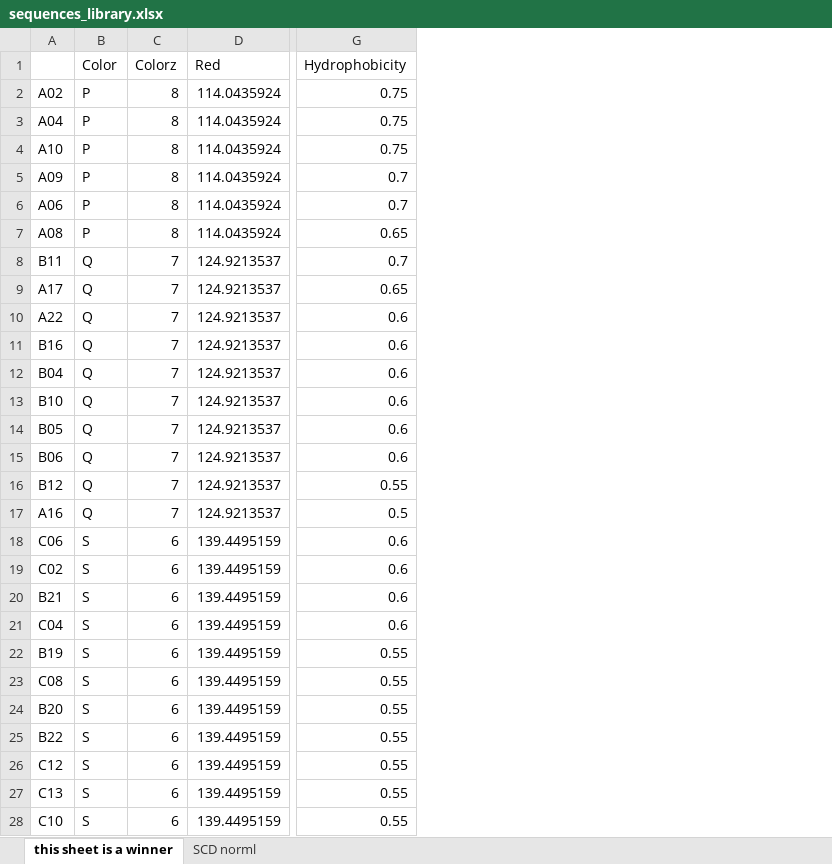
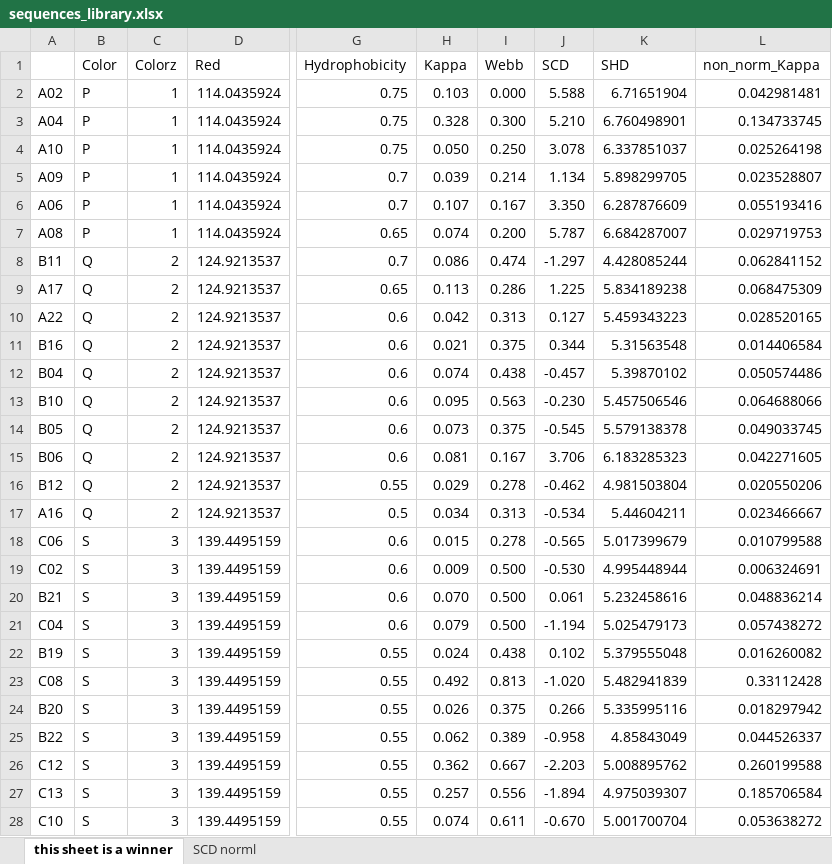
Before and after one commit to UNC-Knight-Lab/MotifFold, an Excel workbook: motif_fold/sample_data/sequences_library.xlsx, sheet this sheet is a winner, drawn as a sheet; only a part is shown, gaps mark what is left out; values as stored, in another font and other column widths than the file's, no borders; the diff covers the shown part only; the diff names each change by its address in the sheet, - before the commit and + after, or states it on an @@ line.

```diff
--- a/motif_fold/sample_data/sequences_library.xlsx (sheet this sheet is a winner)
+++ b/motif_fold/sample_data/sequences_library.xlsx (sheet this sheet is a winner)
+column H (Kappa), rows 2-28: 0.103 | 0.328 | 0.050 | 0.039 | 0.107 | 0.074 | 0.086 | 0.113 | 0.042 | 0.021 | 0.074 | 0.095 | 0.073 | 0.081 | 0.029 | 0.034 | 0.015 | 0.009 | 0.070 | 0.079 | 0.024 | 0.492 | 0.026 | 0.062 | 0.362 | 0.257 | 0.074
+column I (Webb), rows 2-28: 0.000 | 0.300 | 0.250 | 0.214 | 0.167 | 0.200 | 0.474 | 0.286 | 0.313 | 0.375 | 0.438 | 0.563 | 0.375 | 0.167 | 0.278 | 0.313 | 0.278 | 0.500 | 0.500 | 0.500 | 0.438 | 0.813 | 0.375 | 0.389 | 0.667 | 0.556 | 0.611
+column J (SCD), rows 2-28: 5.588 | 5.210 | 3.078 | 1.134 | 3.350 | 5.787 | -1.297 | 1.225 | 0.127 | 0.344 | -0.457 | -0.230 | -0.545 | 3.706 | -0.462 | -0.534 | -0.565 | -0.530 | 0.061 | -1.194 | 0.102 | -1.020 | 0.266 | -0.958 | -2.203 | -1.894 | -0.670
+column K (SHD), rows 2-28: 6.71651904 | 6.760498901 | 6.337851037 | 5.898299705 | 6.287876609 | 6.684287007 | 4.428085244 | 5.834189238 | 5.459343223 | 5.31563548 | 5.39870102 | 5.457506546 | 5.579138378 | 6.183285323 | 4.981503804 | 5.44604211 | 5.017399679 | 4.995448944 | 5.232458616 | 5.025479173 | 5.379555048 | 5.482941839 | 5.335995116 | 4.85843049 | 5.008895762 | 4.975039307 | 5.001700704
+column L (non_norm_Kappa), rows 2-28: 0.042981481 | 0.134733745 | 0.025264198 | 0.023528807 | 0.055193416 | 0.029719753 | 0.062841152 | 0.068475309 | 0.028520165 | 0.014406584 | 0.050574486 | 0.064688066 | 0.049033745 | 0.042271605 | 0.020550206 | 0.023466667 | 0.010799588 | 0.006324691 | 0.048836214 | 0.057438272 | 0.016260082 | 0.33112428 | 0.018297942 | 0.044526337 | 0.260199588 | 0.185706584 | 0.053638272
-C2:C7 (Colorz): 8
+C2:C7 (Colorz): 1
-C8:C17 (Colorz): 7
+C8:C17 (Colorz): 2
-C18:C28 (Colorz): 6
+C18:C28 (Colorz): 3
```
Also changed, not shown: 95 edited cells elsewhere in this sheet, 6 other files.
